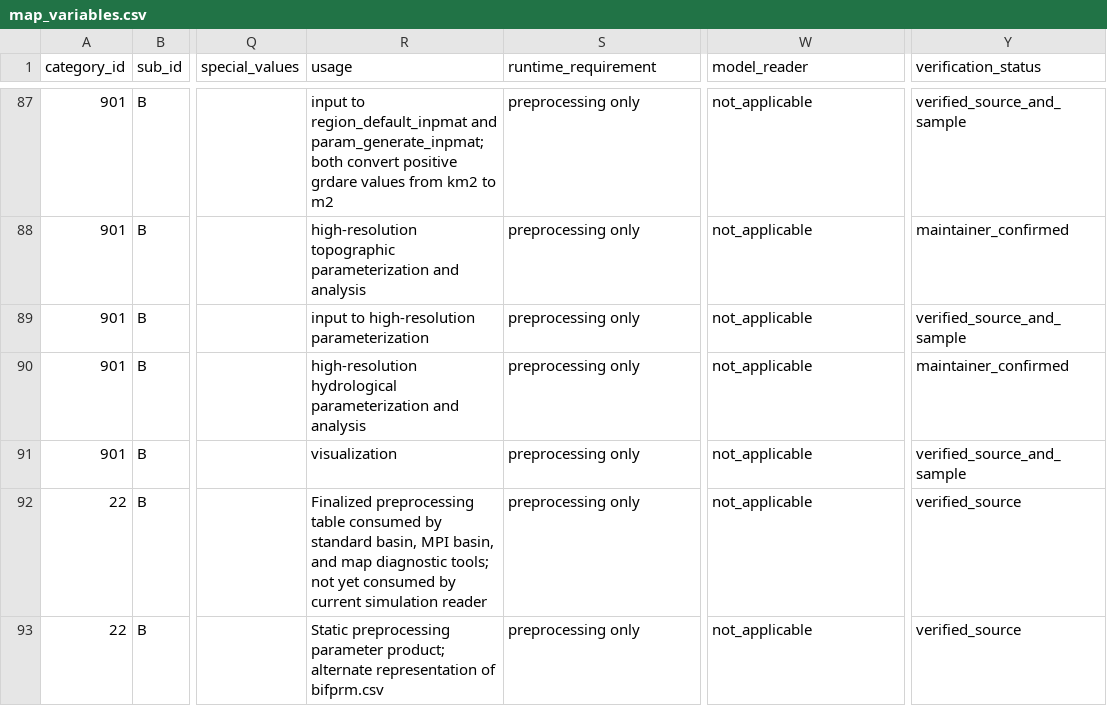
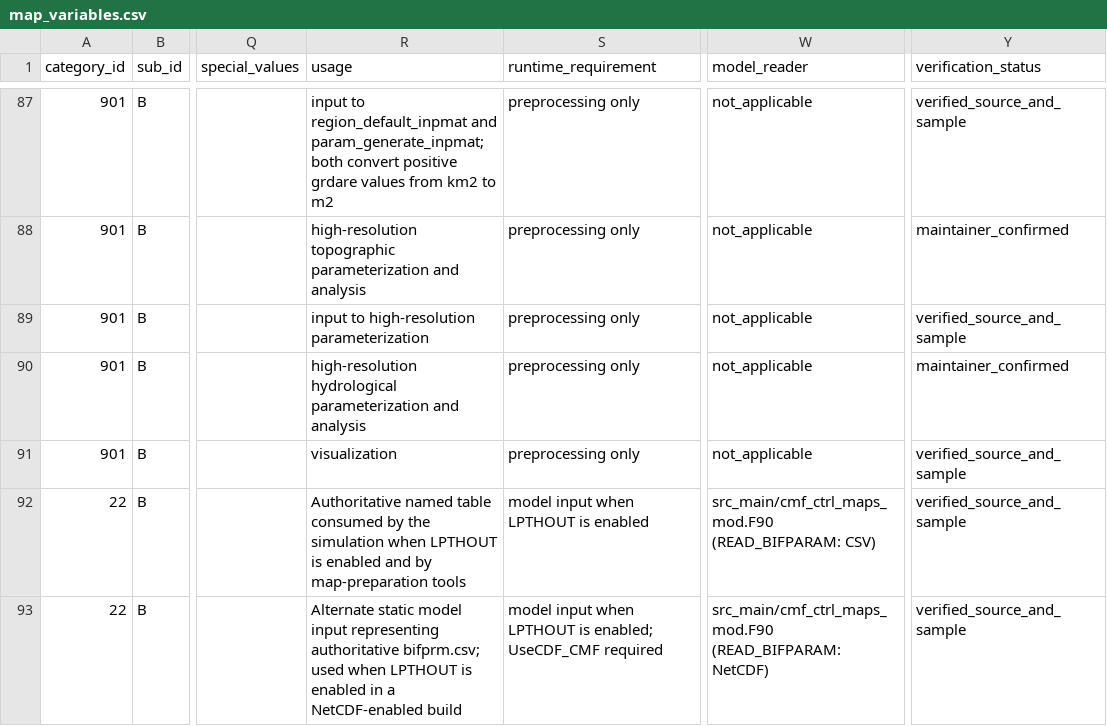
Before and after one commit to global-hydrodynamics/CaMa-Flood_v4, a CSV file: variable_table/map_variables.csv, drawn as a sheet; only a part is shown, gaps mark what is left out; the diff names each change by its address in the sheet, - before the commit and + after, or states it on an @@ line.

```diff
--- a/variable_table/map_variables.csv
+++ b/variable_table/map_variables.csv
-R92 (usage): Finalized preprocessing table consumed by standard basin, MPI basin, and map diagnostic tools; not yet consumed by current simulation reader
+R92 (usage): Authoritative named table consumed by the simulation when LPTHOUT is enabled and by map-preparation tools
-S92 (runtime_requirement): preprocessing only
+S92 (runtime_requirement): model input when LPTHOUT is enabled
-W92 (model_reader): not_applicable
+W92 (model_reader): src_main/cmf_ctrl_maps_mod.F90 (READ_BIFPARAM: CSV)
-Y92:Y93 (verification_status): verified_source
+Y92:Y93 (verification_status): verified_source_and_sample
-R93 (usage): Static preprocessing parameter product; alternate representation of bifprm.csv
+R93 (usage): Alternate static model input representing authoritative bifprm.csv; used when LPTHOUT is enabled in a NetCDF-enabled build
-S93 (runtime_requirement): preprocessing only
+S93 (runtime_requirement): model input when LPTHOUT is enabled; UseCDF_CMF required
-W93 (model_reader): not_applicable
+W93 (model_reader): src_main/cmf_ctrl_maps_mod.F90 (READ_BIFPARAM: NetCDF)
```
Also changed, not shown: research/development_tasks.csv, research/events.csv, 24 other files.
